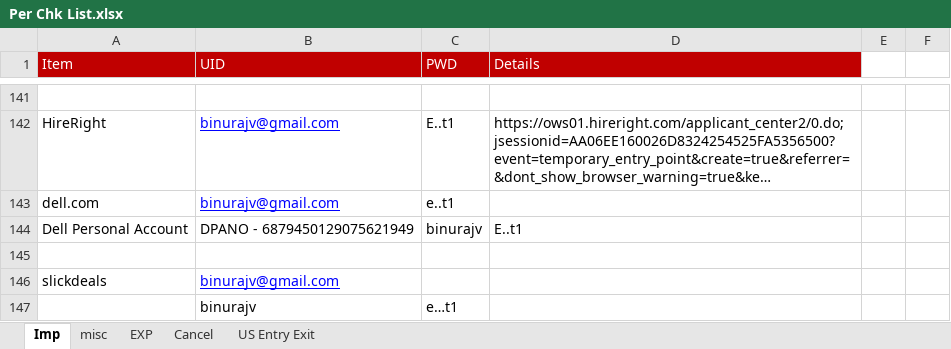
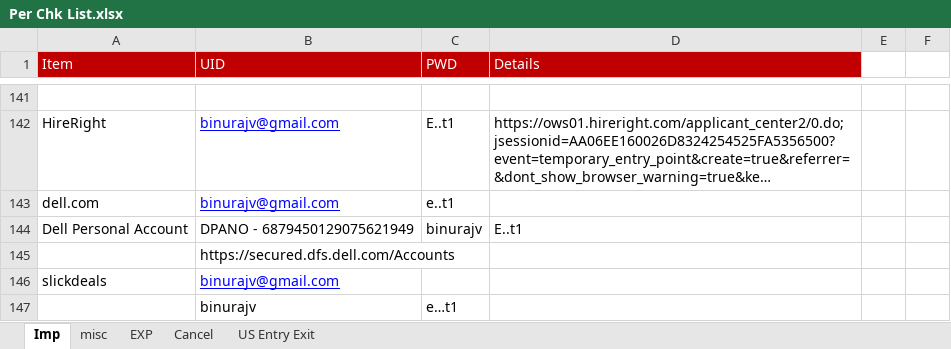
Before and after one commit to binurajv/Misc, an Excel workbook: Per Chk List.xlsx, sheet Imp, drawn as a sheet; only a part is shown, gaps mark what is left out; long unchanged cells end in …; values as stored, in another font and other column widths than the file's, no borders; the diff names each change by its address in the sheet, - before the commit and + after, or states it on an @@ line.

```diff
--- a/Per Chk List.xlsx (sheet Imp)
+++ b/Per Chk List.xlsx (sheet Imp)
-B145 (UID): (empty)
+B145 (UID): https://secured.dfs.dell.com/Accounts
```
Also changed, not shown: sheet EXP.
